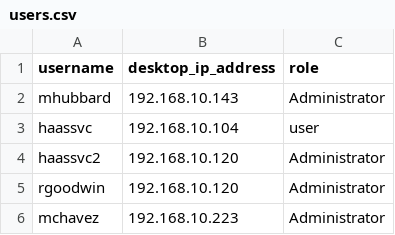
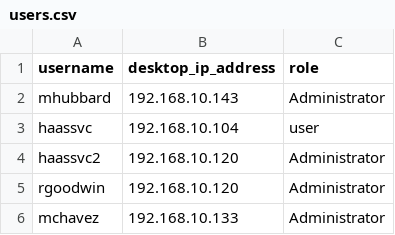
Before and after one commit to rikosintie/Haas_Data_collect, a CSV file: users.csv, drawn as a sheet.

Commit message:
Git Title: changed mchavez ip address
Git Description:
Updated the mchavez IP address in the users.csv file.

```diff
--- a/users.csv
+++ b/users.csv
@@ -5,2 +5,2 @@ haassvc2,192.168.10.120,Administrator
 rgoodwin,192.168.10.120,Administrator
-mchavez,192.168.10.223,Administrator
+mchavez,192.168.10.133,Administrator
```
